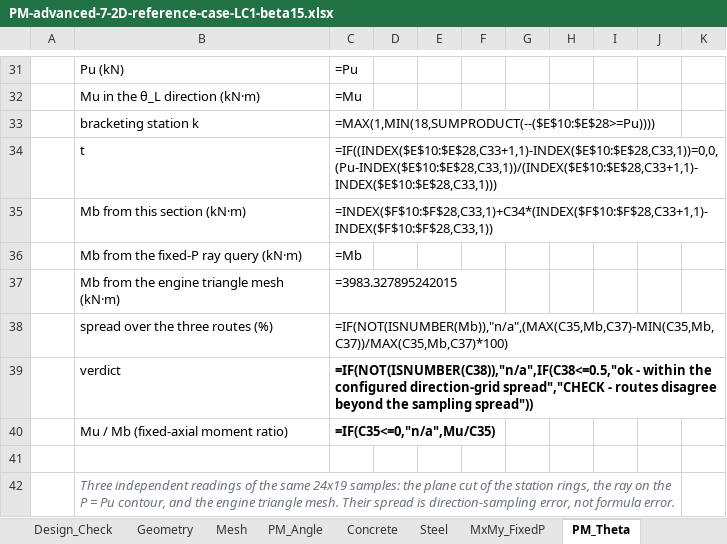
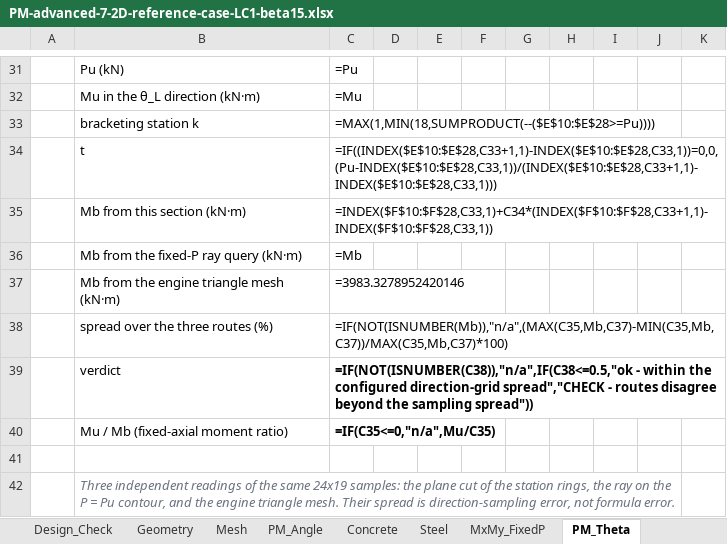
Before and after one commit to lxhungdp/RC-concrete-section, an Excel workbook: docs/example case/PM-advanced-7-2D-reference-case-LC1-beta15.xlsx, sheet PM_Theta, drawn as a sheet; only a part is shown, gaps mark what is left out; values as stored, in another font and other column widths than the file's, no borders; formulas without a stored value are shown as written; the diff names each change by its address in the sheet, - before the commit and + after, or states it on an @@ line.

```diff
--- a/docs/example case/PM-advanced-7-2D-reference-case-LC1-beta15.xlsx (sheet PM_Theta)
+++ b/docs/example case/PM-advanced-7-2D-reference-case-LC1-beta15.xlsx (sheet PM_Theta)
-C37: =3983.327895242015
+C37: =3983.3278952420146
```
Also changed, not shown: sheet Input, 56 other files.
